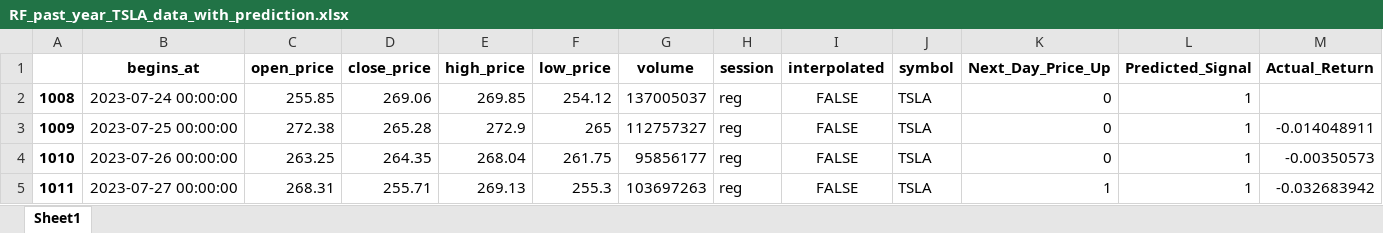
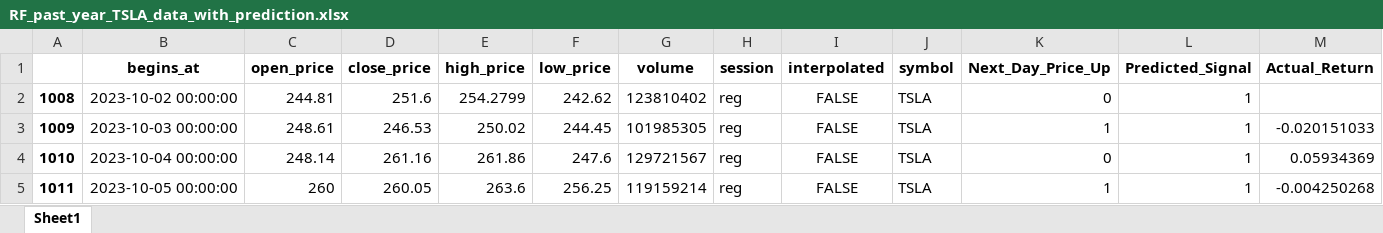
Before and after one commit to fsagir123/1.trading_algo_backtest_robinhood, an Excel workbook: 2. Backtest/RF_past_year_TSLA_data_with_prediction.xlsx, sheet Sheet1, drawn as a sheet; only a part is shown; values as stored, in another font and other column widths than the file's, no borders; the diff covers the shown part only; the diff names each change by its address in the sheet, - before the commit and + after, or states it on an @@ line.

```diff
--- a/2. Backtest/RF_past_year_TSLA_data_with_prediction.xlsx (sheet Sheet1)
+++ b/2. Backtest/RF_past_year_TSLA_data_with_prediction.xlsx (sheet Sheet1)
-B2 (begins_at): 2023-07-24 00:00:00
+B2 (begins_at): 2023-10-02 00:00:00
-C2 (open_price): 255.85
+C2 (open_price): 244.81
-D2 (close_price): 269.06
+D2 (close_price): 251.6
-E2 (high_price): 269.85
+E2 (high_price): 254.2799
-F2 (low_price): 254.12
+F2 (low_price): 242.62
-G2 (volume): 137005037
+G2 (volume): 123810402
-B3 (begins_at): 2023-07-25 00:00:00
+B3 (begins_at): 2023-10-03 00:00:00
-C3 (open_price): 272.38
+C3 (open_price): 248.61
-D3 (close_price): 265.28
+D3 (close_price): 246.53
-E3 (high_price): 272.9
+E3 (high_price): 250.02
-F3 (low_price): 265
+F3 (low_price): 244.45
-G3 (volume): 112757327
+G3 (volume): 101985305
-K3 (Next_Day_Price_Up): 0
+K3 (Next_Day_Price_Up): 1
-M3 (Actual_Return): -0.014048911
+M3 (Actual_Return): -0.020151033
-B4 (begins_at): 2023-07-26 00:00:00
+B4 (begins_at): 2023-10-04 00:00:00
-C4 (open_price): 263.25
+C4 (open_price): 248.14
-D4 (close_price): 264.35
+D4 (close_price): 261.16
-E4 (high_price): 268.04
+E4 (high_price): 261.86
-F4 (low_price): 261.75
+F4 (low_price): 247.6
-G4 (volume): 95856177
+G4 (volume): 129721567
-M4 (Actual_Return): -0.00350573
+M4 (Actual_Return): 0.05934369
-B5 (begins_at): 2023-07-27 00:00:00
+B5 (begins_at): 2023-10-05 00:00:00
-C5 (open_price): 268.31
+C5 (open_price): 260
-D5 (close_price): 255.71
+D5 (close_price): 260.05
-E5 (high_price): 269.13
+E5 (high_price): 263.6
-F5 (low_price): 255.3
+F5 (low_price): 256.25
-G5 (volume): 103697263
+G5 (volume): 119159214
-M5 (Actual_Return): -0.032683942
+M5 (Actual_Return): -0.004250268
```
Also changed, not shown: 1833 edited cells elsewhere in this sheet, 2. Backtest/RF_past_year_AAPL_data_with_prediction.xlsx, 2. Backtest/VWAP_past_year_AAPL_data_with_prediction.xlsx, 13 other files.
